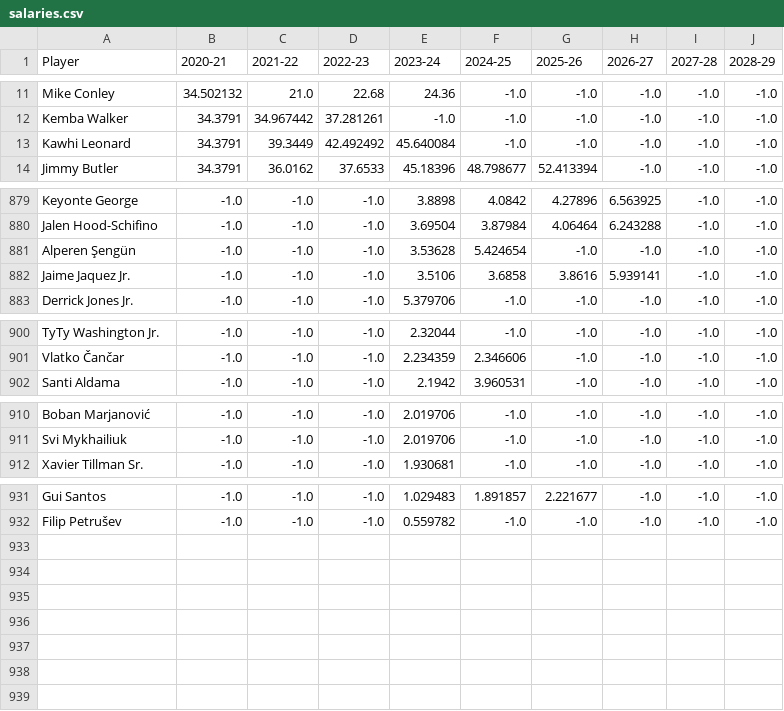
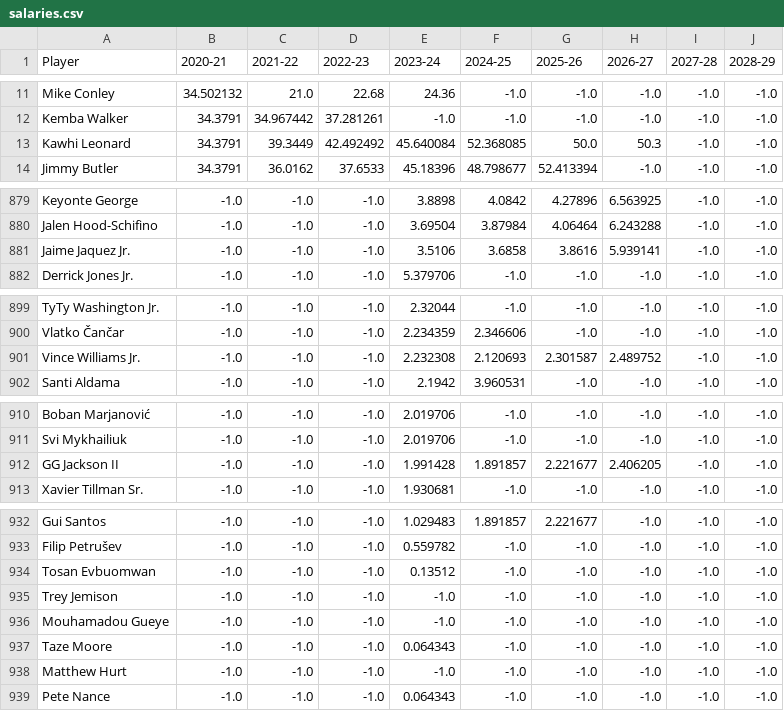
Before and after one commit to andreeacobzaru/QDAA-Project, a CSV file: salaries.csv, drawn as a sheet; only a part is shown, gaps mark what is left out; the diff covers the shown part only.

Commit message:
Finished combadd.ipynb and final_data.csv

```diff
--- a/salaries.csv
+++ b/salaries.csv
@@ -12,3 +12,3 @@ Mike Conley,34.502132,21.0,22.68,24.36,-1.0,-1.0,-1.0,-1.0,-1.0
 Kemba Walker,34.3791,34.967442,37.281261,-1.0,-1.0,-1.0,-1.0,-1.0,-1.0
-Kawhi Leonard,34.3791,39.3449,42.492492,45.640084,-1.0,-1.0,-1.0,-1.0,-1.0
+Kawhi Leonard,34.3791,39.3449,42.492492,45.640084,52.368085,50.0,50.3,-1.0,-1.0
 Jimmy Butler,34.3791,36.0162,37.6533,45.18396,48.798677,52.413394,-1.0,-1.0,-1.0
@@ -880,3 +880,2 @@ Keyonte George,-1.0,-1.0,-1.0,3.8898,4.0842,4.27896,6.563925,-1.0,-1.0
 Jalen Hood-Schifino,-1.0,-1.0,-1.0,3.69504,3.87984,4.06464,6.243288,-1.0,-1.0
-Alperen Şengün,-1.0,-1.0,-1.0,3.53628,5.424654,-1.0,-1.0,-1.0,-1.0
 Jaime Jaquez Jr.,-1.0,-1.0,-1.0,3.5106,3.6858,3.8616,5.939141,-1.0,-1.0
@@ -901,2 +900,3 @@ TyTy Washington Jr.,-1.0,-1.0,-1.0,2.32044,-1.0,-1.0,-1.0,-1.0,-1.0
 Vlatko Čančar,-1.0,-1.0,-1.0,2.234359,2.346606,-1.0,-1.0,-1.0,-1.0
+Vince Williams Jr.,-1.0,-1.0,-1.0,2.232308,2.120693,2.301587,2.489752,-1.0,-1.0
 Santi Aldama,-1.0,-1.0,-1.0,2.1942,3.960531,-1.0,-1.0,-1.0,-1.0
@@ -911,2 +911,3 @@ Boban Marjanović,-1.0,-1.0,-1.0,2.019706,-1.0,-1.0,-1.0,-1.0,-1.0
 Svi Mykhailiuk,-1.0,-1.0,-1.0,2.019706,-1.0,-1.0,-1.0,-1.0,-1.0
+GG Jackson II,-1.0,-1.0,-1.0,1.991428,1.891857,2.221677,2.406205,-1.0,-1.0
 Xavier Tillman Sr.,-1.0,-1.0,-1.0,1.930681,-1.0,-1.0,-1.0,-1.0,-1.0
@@ -932 +933,7 @@ Gui Santos,-1.0,-1.0,-1.0,1.029483,1.891857,2.221677,-1.0,-1.0,-1.0
 Filip Petrušev,-1.0,-1.0,-1.0,0.559782,-1.0,-1.0,-1.0,-1.0,-1.0
+Tosan Evbuomwan,-1.0,-1.0,-1.0,0.13512,-1.0,-1.0,-1.0,-1.0,-1.0
+Trey Jemison,-1.0,-1.0,-1.0,-1.0,-1.0,-1.0,-1.0,-1.0,-1.0
+Mouhamadou Gueye,-1.0,-1.0,-1.0,-1.0,-1.0,-1.0,-1.0,-1.0,-1.0
+Taze Moore,-1.0,-1.0,-1.0,0.064343,-1.0,-1.0,-1.0,-1.0,-1.0
+Matthew Hurt,-1.0,-1.0,-1.0,-1.0,-1.0,-1.0,-1.0,-1.0,-1.0
+Pete Nance,-1.0,-1.0,-1.0,0.064343,-1.0,-1.0,-1.0,-1.0,-1.0
```
Also changed, not shown: 24 edited cells elsewhere in this file, stats.csv, 5 other files.
